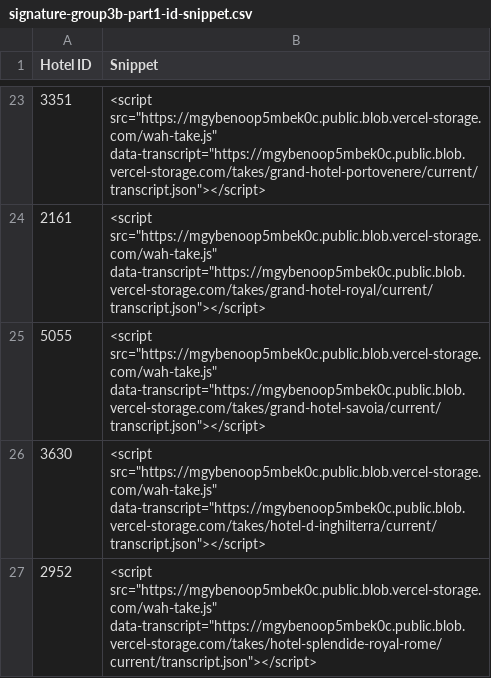
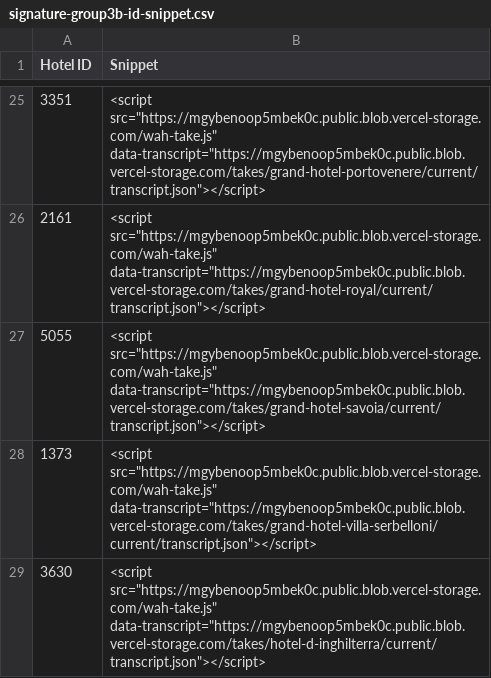
Before and after one commit to Vincenzo182631/whatahotel-voice, a CSV file: exports/signature-group3b-id-snippet.csv (was exports/signature-group3b-part1-id-snippet.csv), drawn as a sheet; only a part is shown, gaps mark what is left out; the shorter side is filled out with more unchanged rows; the diff covers the shown part only; the diff names each change by its address in the sheet, - before the commit and + after, or states it on an @@ line.

```diff
--- a/exports/signature-group3b-part1-id-snippet.csv
+++ b/exports/signature-group3b-id-snippet.csv
+row 28: 1373 | <script src="https://mgybenoop5mbek0c.public.blob.vercel-storage.com/wah-take.js" data-transcript="https://mgybenoop5mbek0c.public.blob.vercel-storage.com/takes/grand-hotel-villa-serbelloni/current/transcript.json"></script>
```
Also changed, not shown: 6 added rows elsewhere in this file, exports/signature-group3b-admin.csv, 1 other file.
